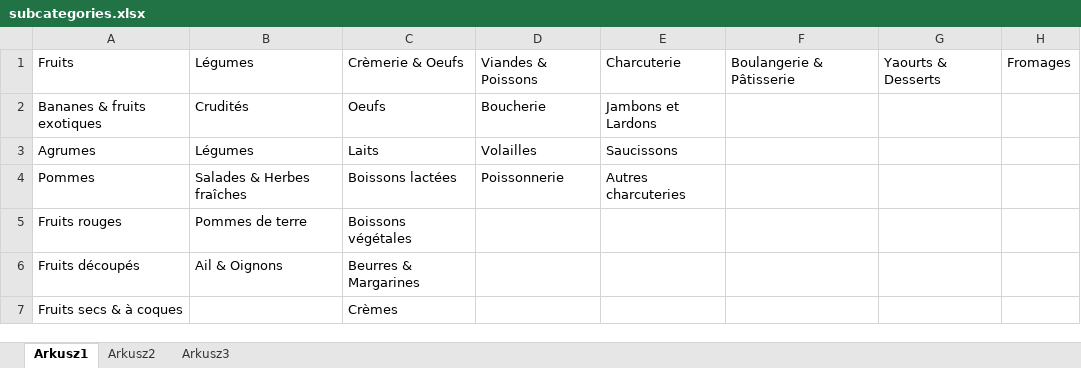
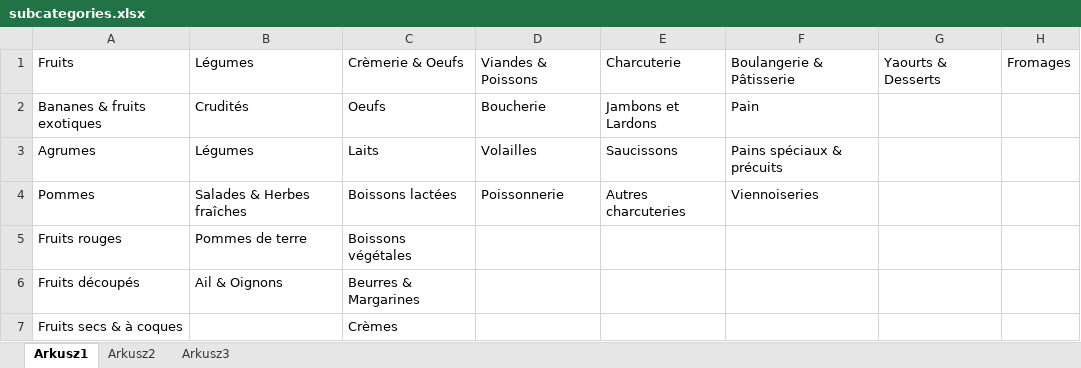
Before and after one commit to amp75011/mvp, an Excel workbook: subcategories.xlsx, sheet Arkusz1, drawn as a sheet; only a part is shown; values as stored, in another font and other column widths than the file's, no borders; the diff names each change by its address in the sheet, - before the commit and + after, or states it on an @@ line.

```diff
--- a/subcategories.xlsx (sheet Arkusz1)
+++ b/subcategories.xlsx (sheet Arkusz1)
-F2: (empty)
+F2: Pain
-F3: (empty)
+F3: Pains spéciaux & précuits
-F4: (empty)
+F4: Viennoiseries
```
Also changed, not shown: 9 other files.
